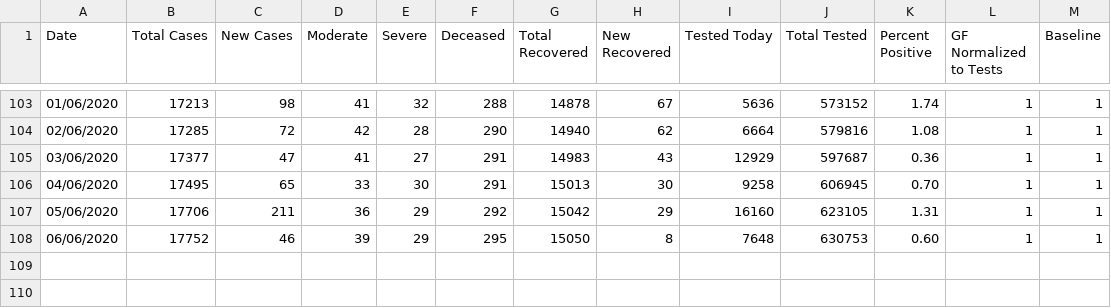
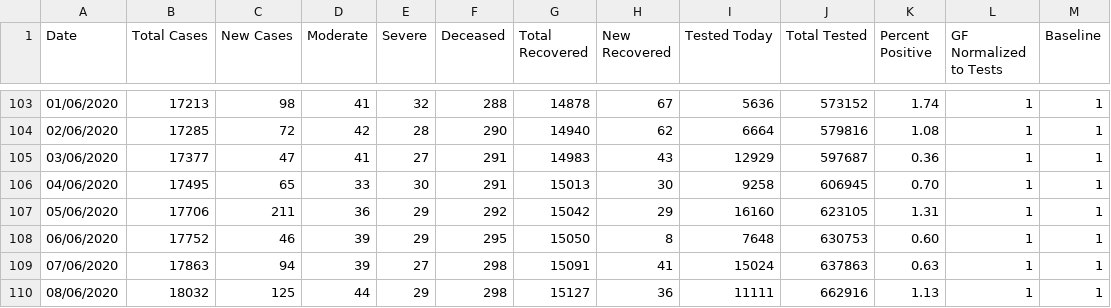
Before and after one commit to gleoba/datasets, a CSV file: israel_covid19.csv, drawn as a sheet; only a part is shown, gaps mark what is left out; the diff names each change by its address in the sheet, - before the commit and + after, or states it on an @@ line.

Commit message:
07-06/06 update

```diff
--- a/israel_covid19.csv
+++ b/israel_covid19.csv
+row 109: 07/06/2020 | 17863 | 94 | 39 | 27 | 298 | 15091 | 41 | 15024 | 637863 | 0.63 | 1 | 1
+row 110: 08/06/2020 | 18032 | 125 | 44 | 29 | 298 | 15127 | 36 | 11111 | 662916 | 1.13 | 1 | 1
```
